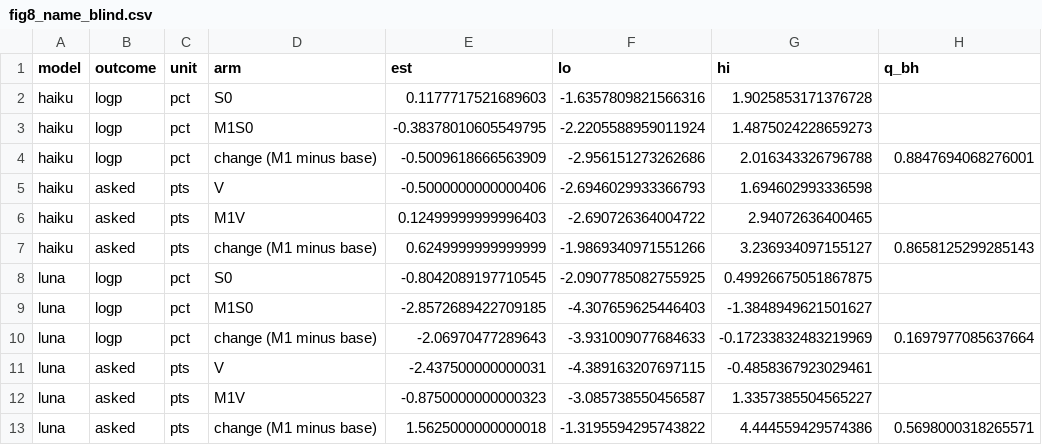
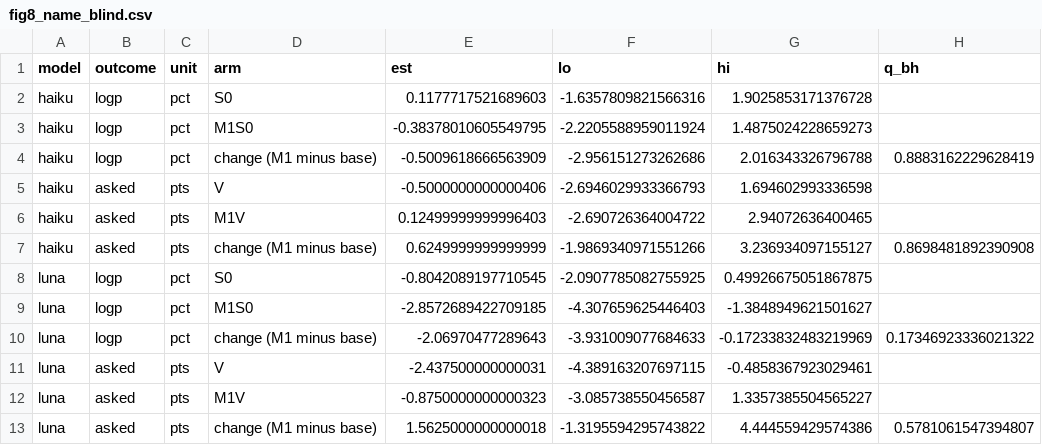
Before and after one commit to Iansabia/ds480-shopping-agent-audit, a CSV file: paper/figures/fig8_name_blind.csv, drawn as a sheet.

```diff
--- a/paper/figures/fig8_name_blind.csv
+++ b/paper/figures/fig8_name_blind.csv
@@ -3,11 +3,11 @@ haiku,logp,pct,S0,0.1177717521689603,-1.6357809821566316,1.9025853171376728,
 haiku,logp,pct,M1S0,-0.38378010605549795,-2.2205588959011924,1.4875024228659273,
-haiku,logp,pct,change (M1 minus base),-0.5009618666563909,-2.956151273262686,2.016343326796788,0.8847694068276001
+haiku,logp,pct,change (M1 minus base),-0.5009618666563909,-2.956151273262686,2.016343326796788,0.8883162229628419
 haiku,asked,pts,V,-0.5000000000000406,-2.6946029933366793,1.694602993336598,
 haiku,asked,pts,M1V,0.12499999999996403,-2.690726364004722,2.94072636400465,
-haiku,asked,pts,change (M1 minus base),0.6249999999999999,-1.9869340971551266,3.236934097155127,0.8658125299285143
+haiku,asked,pts,change (M1 minus base),0.6249999999999999,-1.9869340971551266,3.236934097155127,0.8698481892390908
 luna,logp,pct,S0,-0.8042089197710545,-2.0907785082755925,0.49926675051867875,
 luna,logp,pct,M1S0,-2.8572689422709185,-4.307659625446403,-1.3848949621501627,
-luna,logp,pct,change (M1 minus base),-2.06970477289643,-3.931009077684633,-0.17233832483219969,0.1697977085637664
+luna,logp,pct,change (M1 minus base),-2.06970477289643,-3.931009077684633,-0.17233832483219969,0.17346923336021322
 luna,asked,pts,V,-2.437500000000031,-4.389163207697115,-0.4858367923029461,
 luna,asked,pts,M1V,-0.8750000000000323,-3.085738550456587,1.3357385504565227,
-luna,asked,pts,change (M1 minus base),1.5625000000000018,-1.3195594295743822,4.444559429574386,0.5698000318265571
+luna,asked,pts,change (M1 minus base),1.5625000000000018,-1.3195594295743822,4.444559429574386,0.5781061547394807
```
Also changed, not shown: paper/figures/figA4_model_scorecard.csv, paper/tables/h3_2x2.csv, 45 other files.
